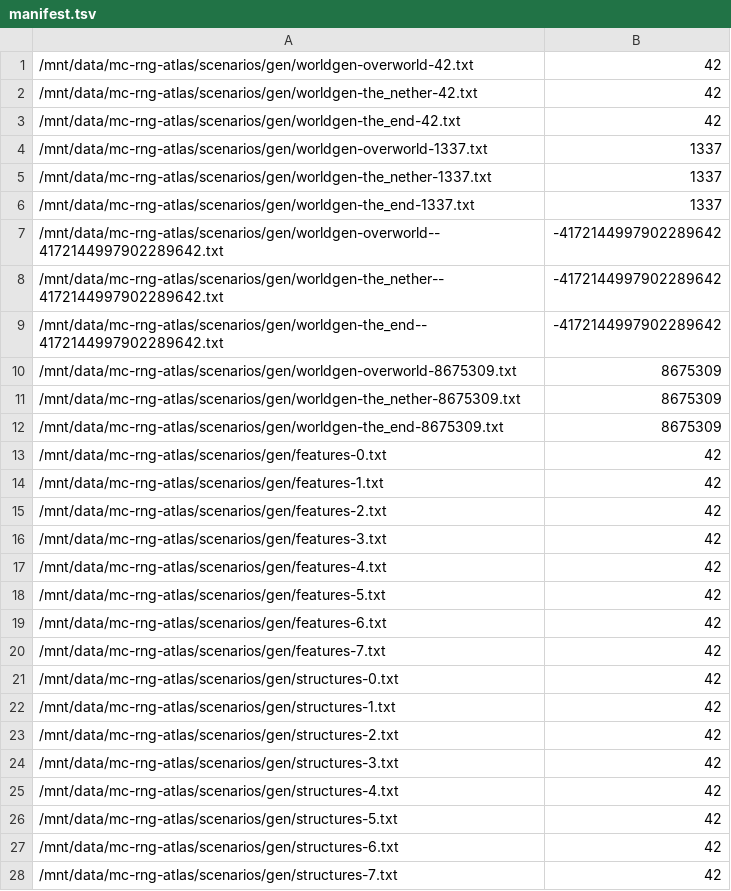
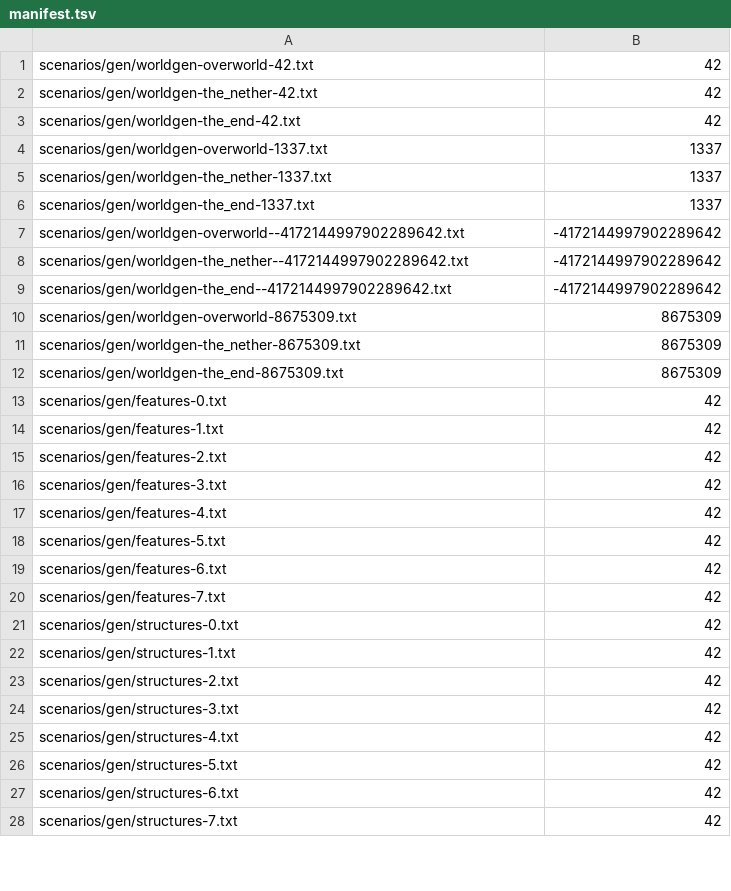
Before and after one commit to iwdissi-rl/mc-rng-atlas, a TSV file: scenarios/gen/manifest.tsv, drawn as a sheet; only a part is shown; the diff covers the shown part only.

```diff
--- a/scenarios/gen/manifest.tsv
+++ b/scenarios/gen/manifest.tsv
@@ -1,28 +1,28 @@
-/mnt/data/mc-rng-atlas/scenarios/gen/worldgen-overworld-42.txt	42
-/mnt/data/mc-rng-atlas/scenarios/gen/worldgen-the_nether-42.txt	42
-/mnt/data/mc-rng-atlas/scenarios/gen/worldgen-the_end-42.txt	42
-/mnt/data/mc-rng-atlas/scenarios/gen/worldgen-overworld-1337.txt	1337
-/mnt/data/mc-rng-atlas/scenarios/gen/worldgen-the_nether-1337.txt	1337
-/mnt/data/mc-rng-atlas/scenarios/gen/worldgen-the_end-1337.txt	1337
-/mnt/data/mc-rng-atlas/scenarios/gen/worldgen-overworld--4172144997902289642.txt	-4172144997902289642
-/mnt/data/mc-rng-atlas/scenarios/gen/worldgen-the_nether--4172144997902289642.txt	-4172144997902289642
-/mnt/data/mc-rng-atlas/scenarios/gen/worldgen-the_end--4172144997902289642.txt	-4172144997902289642
-/mnt/data/mc-rng-atlas/scenarios/gen/worldgen-overworld-8675309.txt	8675309
-/mnt/data/mc-rng-atlas/scenarios/gen/worldgen-the_nether-8675309.txt	8675309
-/mnt/data/mc-rng-atlas/scenarios/gen/worldgen-the_end-8675309.txt	8675309
-/mnt/data/mc-rng-atlas/scenarios/gen/features-0.txt	42
-/mnt/data/mc-rng-atlas/scenarios/gen/features-1.txt	42
-/mnt/data/mc-rng-atlas/scenarios/gen/features-2.txt	42
-/mnt/data/mc-rng-atlas/scenarios/gen/features-3.txt	42
-/mnt/data/mc-rng-atlas/scenarios/gen/features-4.txt	42
-/mnt/data/mc-rng-atlas/scenarios/gen/features-5.txt	42
-/mnt/data/mc-rng-atlas/scenarios/gen/features-6.txt	42
-/mnt/data/mc-rng-atlas/scenarios/gen/features-7.txt	42
-/mnt/data/mc-rng-atlas/scenarios/gen/structures-0.txt	42
-/mnt/data/mc-rng-atlas/scenarios/gen/structures-1.txt	42
-/mnt/data/mc-rng-atlas/scenarios/gen/structures-2.txt	42
-/mnt/data/mc-rng-atlas/scenarios/gen/structures-3.txt	42
-/mnt/data/mc-rng-atlas/scenarios/gen/structures-4.txt	42
-/mnt/data/mc-rng-atlas/scenarios/gen/structures-5.txt	42
-/mnt/data/mc-rng-atlas/scenarios/gen/structures-6.txt	42
-/mnt/data/mc-rng-atlas/scenarios/gen/structures-7.txt	42
+scenarios/gen/worldgen-overworld-42.txt	42
+scenarios/gen/worldgen-the_nether-42.txt	42
+scenarios/gen/worldgen-the_end-42.txt	42
+scenarios/gen/worldgen-overworld-1337.txt	1337
+scenarios/gen/worldgen-the_nether-1337.txt	1337
+scenarios/gen/worldgen-the_end-1337.txt	1337
+scenarios/gen/worldgen-overworld--4172144997902289642.txt	-4172144997902289642
+scenarios/gen/worldgen-the_nether--4172144997902289642.txt	-4172144997902289642
+scenarios/gen/worldgen-the_end--4172144997902289642.txt	-4172144997902289642
+scenarios/gen/worldgen-overworld-8675309.txt	8675309
+scenarios/gen/worldgen-the_nether-8675309.txt	8675309
+scenarios/gen/worldgen-the_end-8675309.txt	8675309
+scenarios/gen/features-0.txt	42
+scenarios/gen/features-1.txt	42
+scenarios/gen/features-2.txt	42
+scenarios/gen/features-3.txt	42
+scenarios/gen/features-4.txt	42
+scenarios/gen/features-5.txt	42
+scenarios/gen/features-6.txt	42
+scenarios/gen/features-7.txt	42
+scenarios/gen/structures-0.txt	42
+scenarios/gen/structures-1.txt	42
+scenarios/gen/structures-2.txt	42
+scenarios/gen/structures-3.txt	42
+scenarios/gen/structures-4.txt	42
+scenarios/gen/structures-5.txt	42
+scenarios/gen/structures-6.txt	42
+scenarios/gen/structures-7.txt	42
```
Also changed, not shown: 19 edited cells elsewhere in this file, scenarios/gen/manifest-player.tsv, 3 other files.
